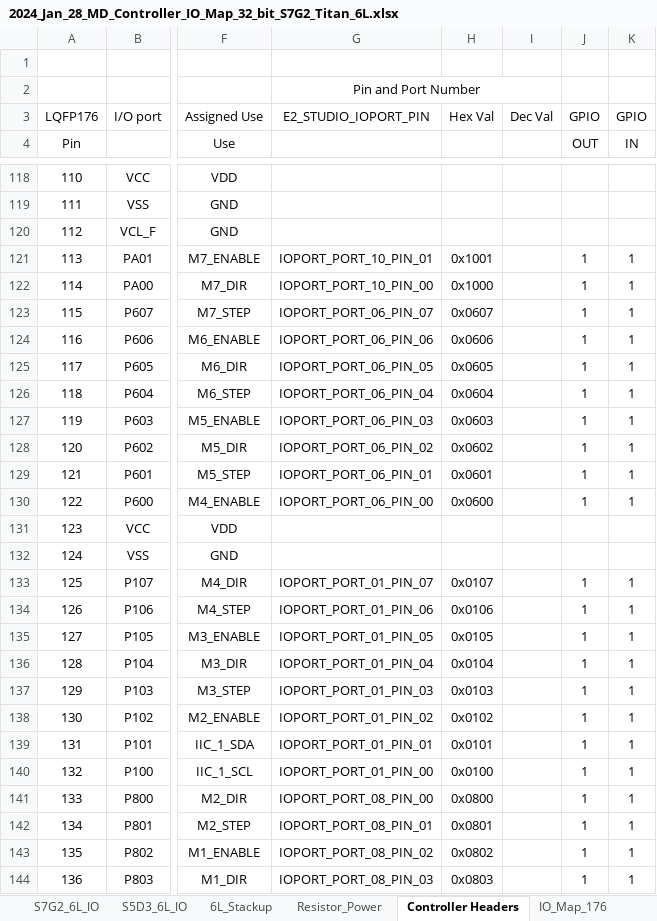
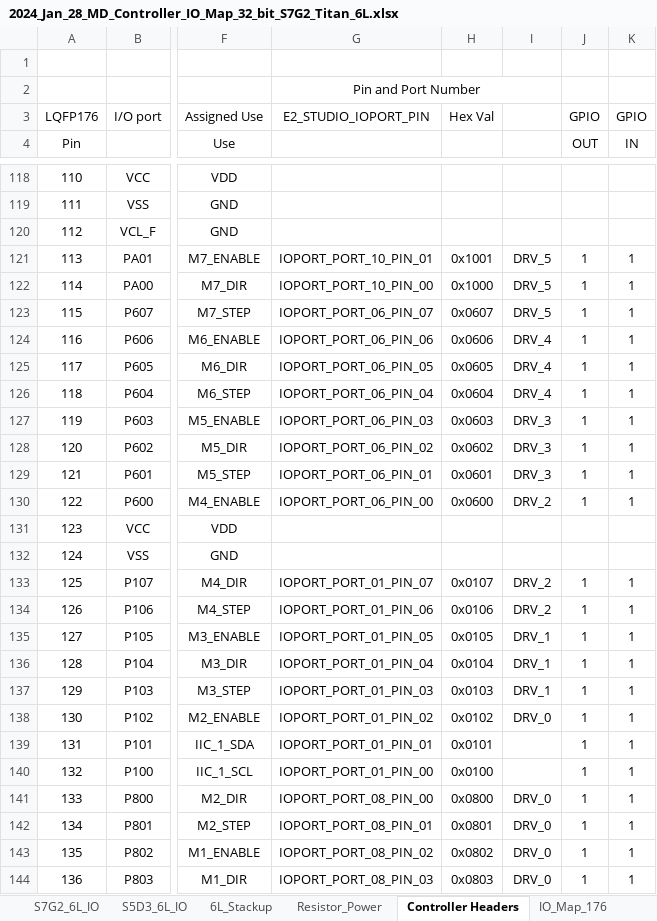
Before and after one commit to NYUAD-LabOps/32-bit-controller, an Excel workbook: S7G2_Titan/2024_Jan_28_MD_Controller_IO_Map_32_bit_S7G2_Titan_6L.xlsx, sheet Controller Headers, drawn as a sheet; only a part is shown, gaps mark what is left out; values as stored, in another font and other column widths than the file's, no borders; the diff covers the shown part only; the diff names each change by its address in the sheet, - before the commit and + after, or states it on an @@ line.

Commit message:
Update 2024_Jan_28_MD_Controller_IO_Map_32_bit_S7G2_Titan_6L.xlsx

```diff
--- a/S7G2_Titan/2024_Jan_28_MD_Controller_IO_Map_32_bit_S7G2_Titan_6L.xlsx (sheet Controller Headers)
+++ b/S7G2_Titan/2024_Jan_28_MD_Controller_IO_Map_32_bit_S7G2_Titan_6L.xlsx (sheet Controller Headers)
-I3: Dec Val
+I3: (empty)
-I121:I123: (empty)
+I121:I123: DRV_5
-I124:I126: (empty)
+I124:I126: DRV_4
-I127:I129: (empty)
+I127:I129: DRV_3
-I130: (empty)
+I130: DRV_2
-I133:I134: (empty)
+I133:I134: DRV_2
-I135:I137: (empty)
+I135:I137: DRV_1
-I138: (empty)
+I138: DRV_0
-I141:I144: (empty)
+I141:I144: DRV_0
```
Also changed, not shown: 6 edited cells elsewhere in this sheet.
